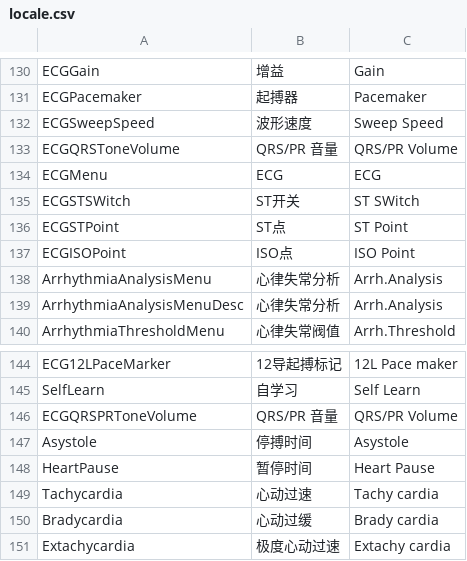
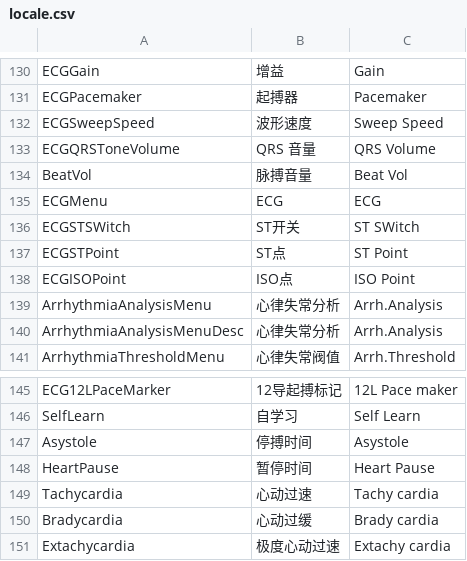
Before and after one commit to 519984307/Appciton, a CSV file: nPM/locale/locale.csv, drawn as a sheet; only a part is shown, gaps mark what is left out.

```diff
--- a/nPM/locale/locale.csv
+++ b/nPM/locale/locale.csv
@@ -132,3 +132,4 @@ ECGPacemaker,起搏器,Pacemaker
 ECGSweepSpeed,波形速度,Sweep Speed
-ECGQRSToneVolume,QRS/PR 音量,QRS/PR Volume
+ECGQRSToneVolume,QRS 音量,QRS Volume
+BeatVol,脉搏音量,Beat Vol
 ECGMenu,ECG,ECG
@@ -145,3 +146,2 @@ ECG12LPaceMarker,12导起搏标记,12L Pace maker
 SelfLearn,自学习,Self Learn
-ECGQRSPRToneVolume,QRS/PR 音量,QRS/PR Volume
 Asystole,停搏时间,Asystole
```
Also changed, not shown: 8 other files.
